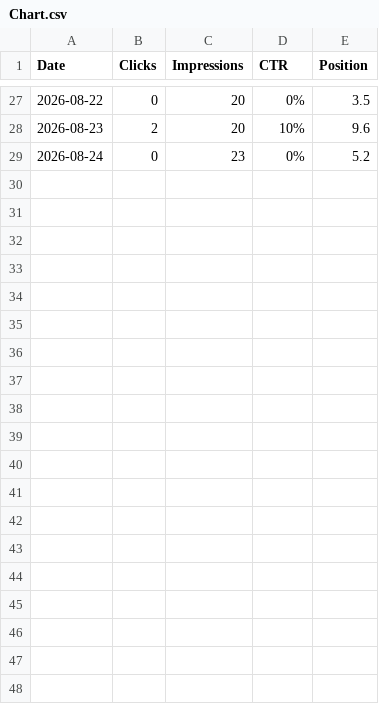
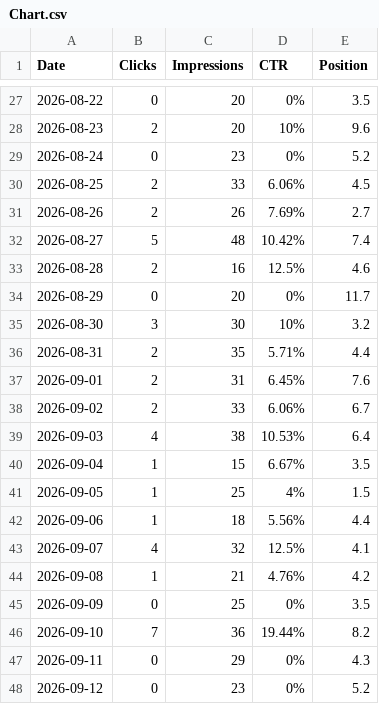
Before and after one commit to MTCLLP/NiMo, a CSV file: search-console/Chart.csv, drawn as a sheet; only a part is shown, gaps mark what is left out; the diff covers the shown part only.

```diff
--- a/search-console/Chart.csv
+++ b/search-console/Chart.csv
@@ -29 +29,20 @@ Date,Clicks,Impressions,CTR,Position
 2026-08-24,0,23,0%,5.2
+2026-08-25,2,33,6.06%,4.5
+2026-08-26,2,26,7.69%,2.7
+2026-08-27,5,48,10.42%,7.4
+2026-08-28,2,16,12.5%,4.6
+2026-08-29,0,20,0%,11.7
+2026-08-30,3,30,10%,3.2
+2026-08-31,2,35,5.71%,4.4
+2026-09-01,2,31,6.45%,7.6
+2026-09-02,2,33,6.06%,6.7
+2026-09-03,4,38,10.53%,6.4
+2026-09-04,1,15,6.67%,3.5
+2026-09-05,1,25,4%,1.5
+2026-09-06,1,18,5.56%,4.4
+2026-09-07,4,32,12.5%,4.1
+2026-09-08,1,21,4.76%,4.2
+2026-09-09,0,25,0%,3.5
+2026-09-10,7,36,19.44%,8.2
+2026-09-11,0,29,0%,4.3
+2026-09-12,0,23,0%,5.2
```
Also changed, not shown: 14 added rows elsewhere in this file, search-console/Countries.csv, search-console/Queries.csv, 13 other files.
